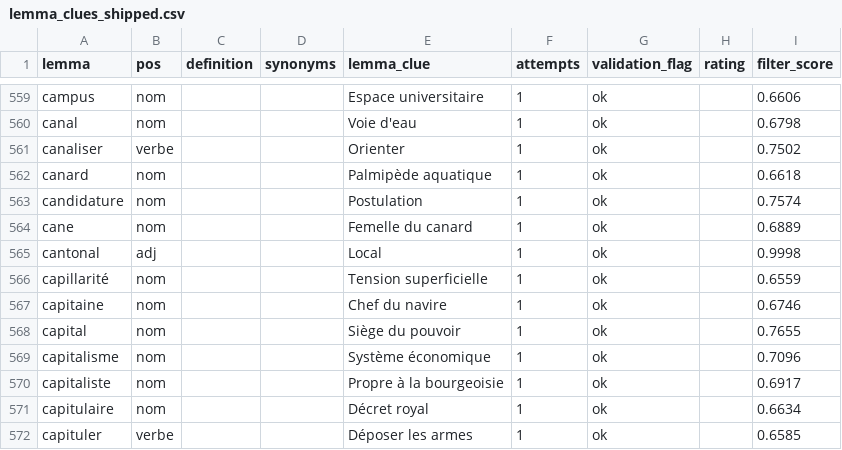
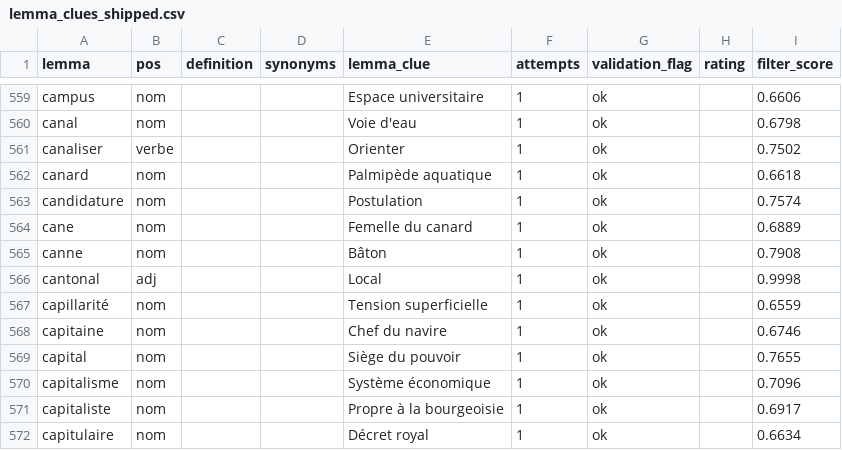
Before and after one commit to Ishou/bliss, a CSV file: data/eval/production/lemma_clues_shipped.csv, drawn as a sheet; only a part is shown, gaps mark what is left out; the shorter side is filled out with more unchanged rows.

```diff
--- a/data/eval/production/lemma_clues_shipped.csv
+++ b/data/eval/production/lemma_clues_shipped.csv
@@ -564,2 +564,3 @@ candidature,nom,,,Postulation,1,ok,,0.7574
 cane,nom,,,Femelle du canard,1,ok,,0.6889
+canne,nom,,,Bâton,1,ok,,0.7908
 cantonal,adj,,,Local,1,ok,,0.9998
```
